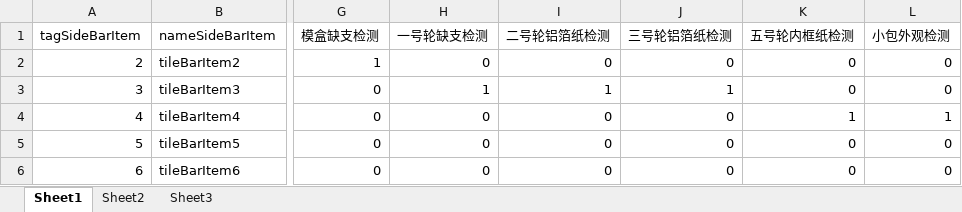
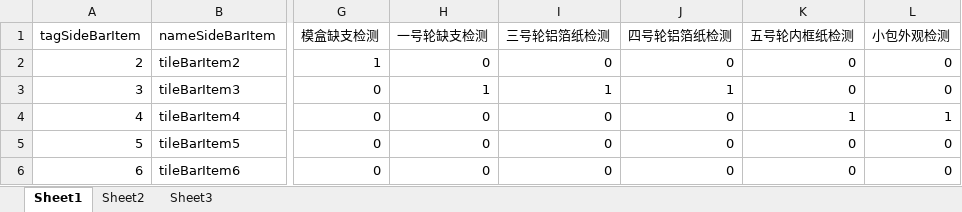
Before and after one commit to Neon2333/CloudManage, an Excel workbook: CETC/ExcelFile/historyQueryDevices.xlsx, sheet Sheet1, drawn as a sheet; only a part is shown, gaps mark what is left out; values as stored, in another font and other column widths than the file's, no borders; the diff names each change by its address in the sheet, - before the commit and + after, or states it on an @@ line.

```diff
--- a/CETC/ExcelFile/historyQueryDevices.xlsx (sheet Sheet1)
+++ b/CETC/ExcelFile/historyQueryDevices.xlsx (sheet Sheet1)
-I1: 二号轮铝箔纸检测
+I1: 三号轮铝箔纸检测
-J1: 三号轮铝箔纸检测
+J1: 四号轮铝箔纸检测
```
Also changed, not shown: 1 other file.
